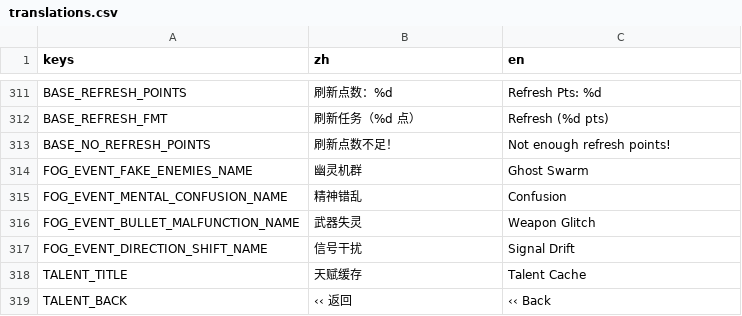
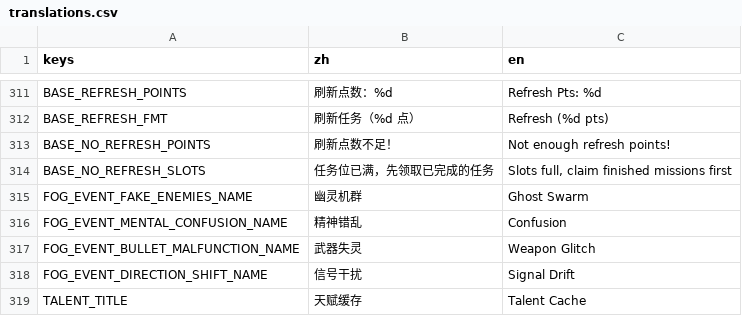
Before and after one commit to NeverToEver/InfiAir, a CSV file: data/translations.csv, drawn as a sheet; only a part is shown, gaps mark what is left out; the shorter side is filled out with more unchanged rows; the diff names each change by its address in the sheet, - before the commit and + after, or states it on an @@ line.

```diff
--- a/data/translations.csv
+++ b/data/translations.csv
+row 314: BASE_NO_REFRESH_SLOTS | 任务位已满，先领取已完成的任务 | Slots full, claim finished missions first
```
Also changed, not shown: 6 other files.
